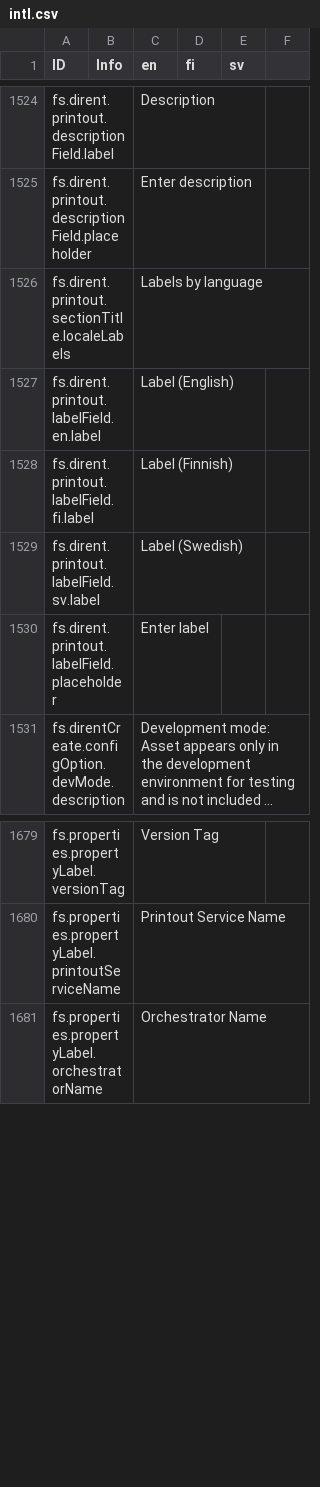
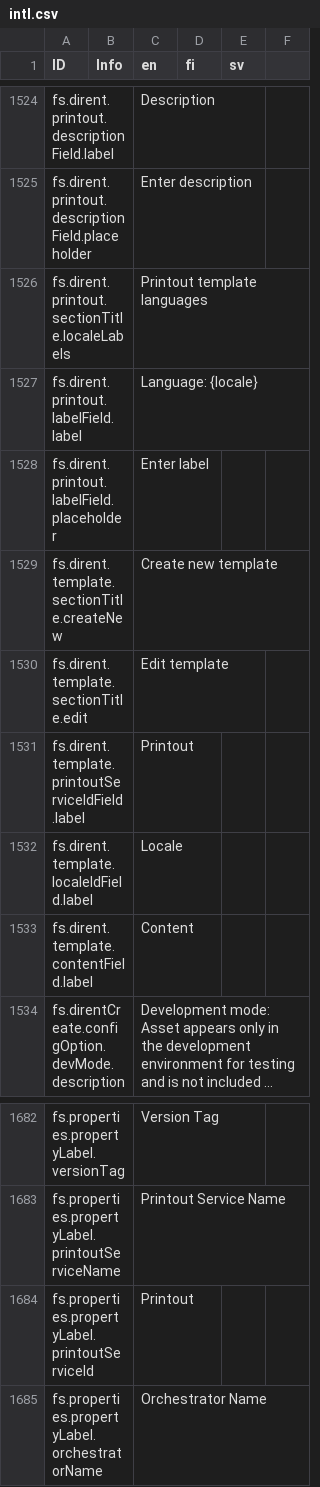
Before and after one commit to digiexpress-io/digiexpress-parent, a CSV file: ts_setup/eveli-ide/intl.csv, drawn as a sheet; only a part is shown, gaps mark what is left out; long unchanged cells end in …; removed rows and columns are numbered as before the commit, all else as after; the diff names each change by its address in the sheet, - before the commit and + after, or states it on an @@ line.

```diff
--- a/ts_setup/eveli-ide/intl.csv
+++ b/ts_setup/eveli-ide/intl.csv
-C1526 (en): Labels by language
+C1526 (en): Printout template languages
-row 1527: fs.dirent.printout.labelField.en.label |  | Label (English)
-row 1528: fs.dirent.printout.labelField.fi.label |  | Label (Finnish)
-row 1529: fs.dirent.printout.labelField.sv.label |  | Label (Swedish)
+row 1527: fs.dirent.printout.labelField.label |  | Language: {locale}
+row 1529: fs.dirent.template.sectionTitle.createNew |  | Create new template
+row 1530: fs.dirent.template.sectionTitle.edit |  | Edit template
+row 1531: fs.dirent.template.printoutServiceIdField.label |  | Printout
+row 1532: fs.dirent.template.localeIdField.label |  | Locale
+row 1533: fs.dirent.template.contentField.label |  | Content
+row 1684: fs.properties.propertyLabel.printoutServiceId |  | Printout
```
Also changed, not shown: 12 other files.
